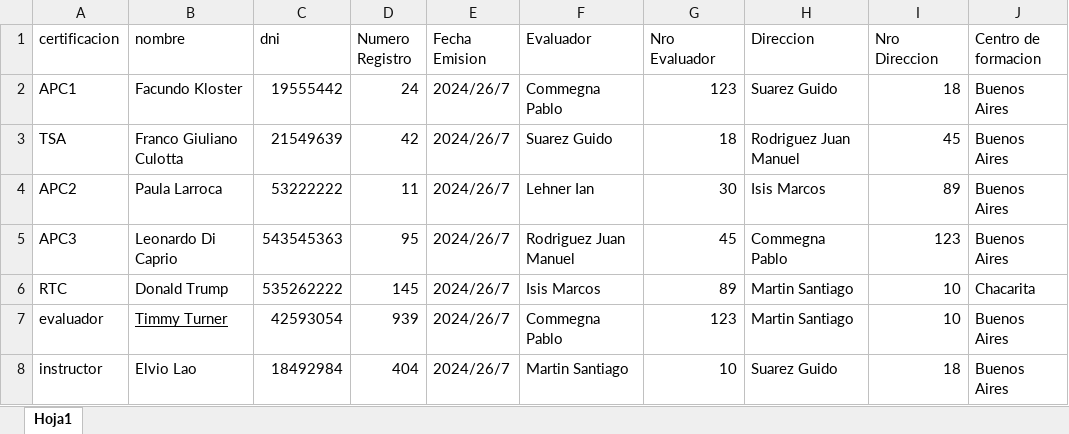
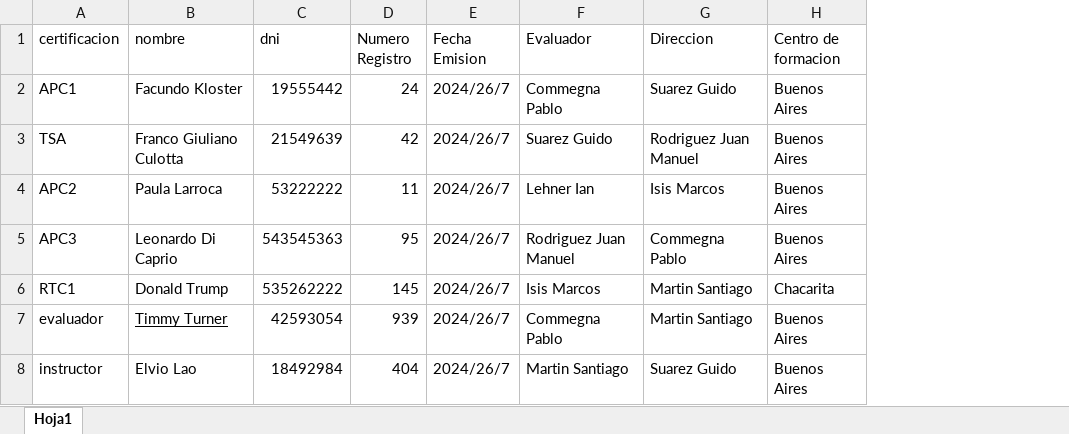
Before and after one commit to Sjalok/GeneradorCertificadosAATVAC, an Excel workbook: produccion/certificadosexcel.xlsx, sheet Hoja1, drawn as a sheet; values as stored, in another font and other column widths than the file's, no borders; conditional formats and table styles not drawn; the diff names each change by its address in the sheet, - before the commit and + after, or states it on an @@ line.

Commit message:
arreglando el excel y los certificados RTC

```diff
--- a/produccion/certificadosexcel.xlsx (sheet Hoja1)
+++ b/produccion/certificadosexcel.xlsx (sheet Hoja1)
-column G (Nro Evaluador), rows 2-8: 123 | 18 | 30 | 45 | 89 | 123 | 10
-column I (Nro Direccion), rows 2-8: 18 | 45 | 89 | 123 | 10 | 10 | 18
-A6 (certificacion): RTC
+A6 (certificacion): RTC1
```
Also changed, not shown: 4 other files.
